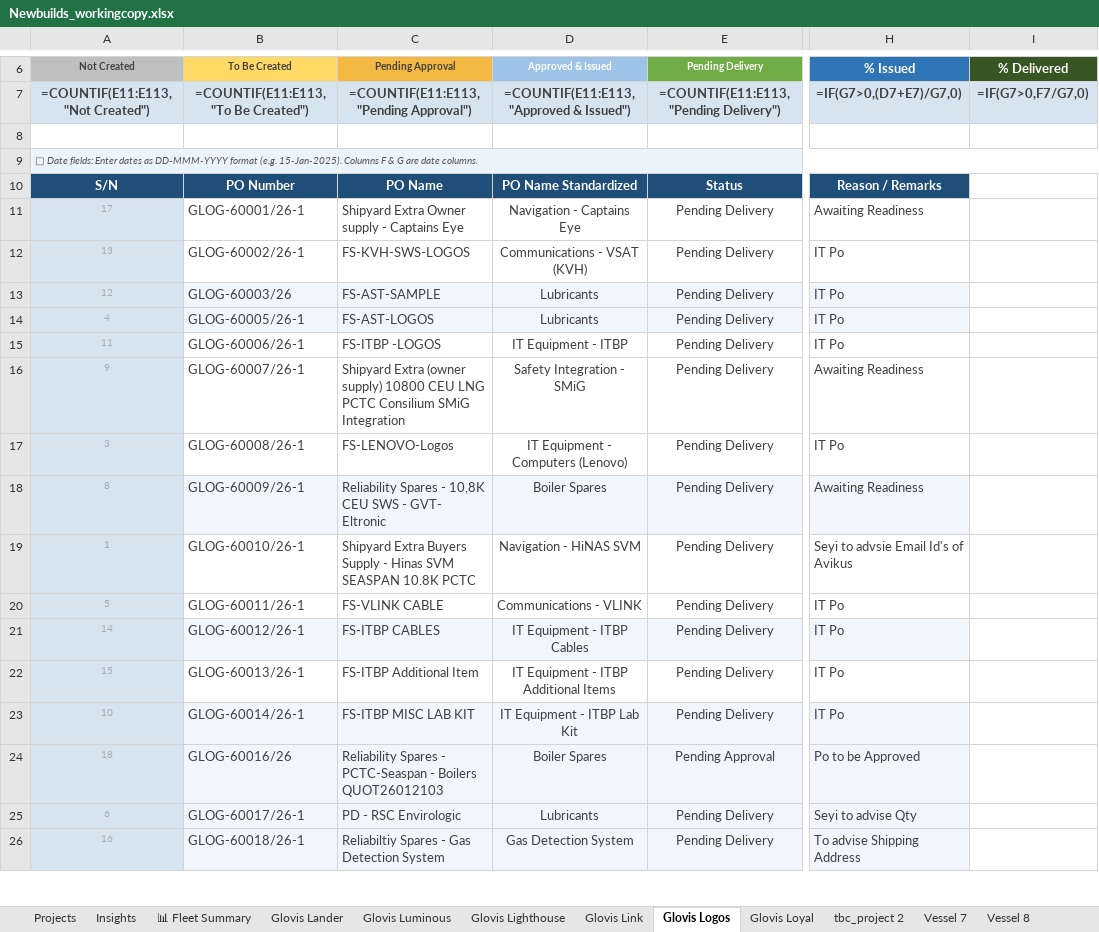
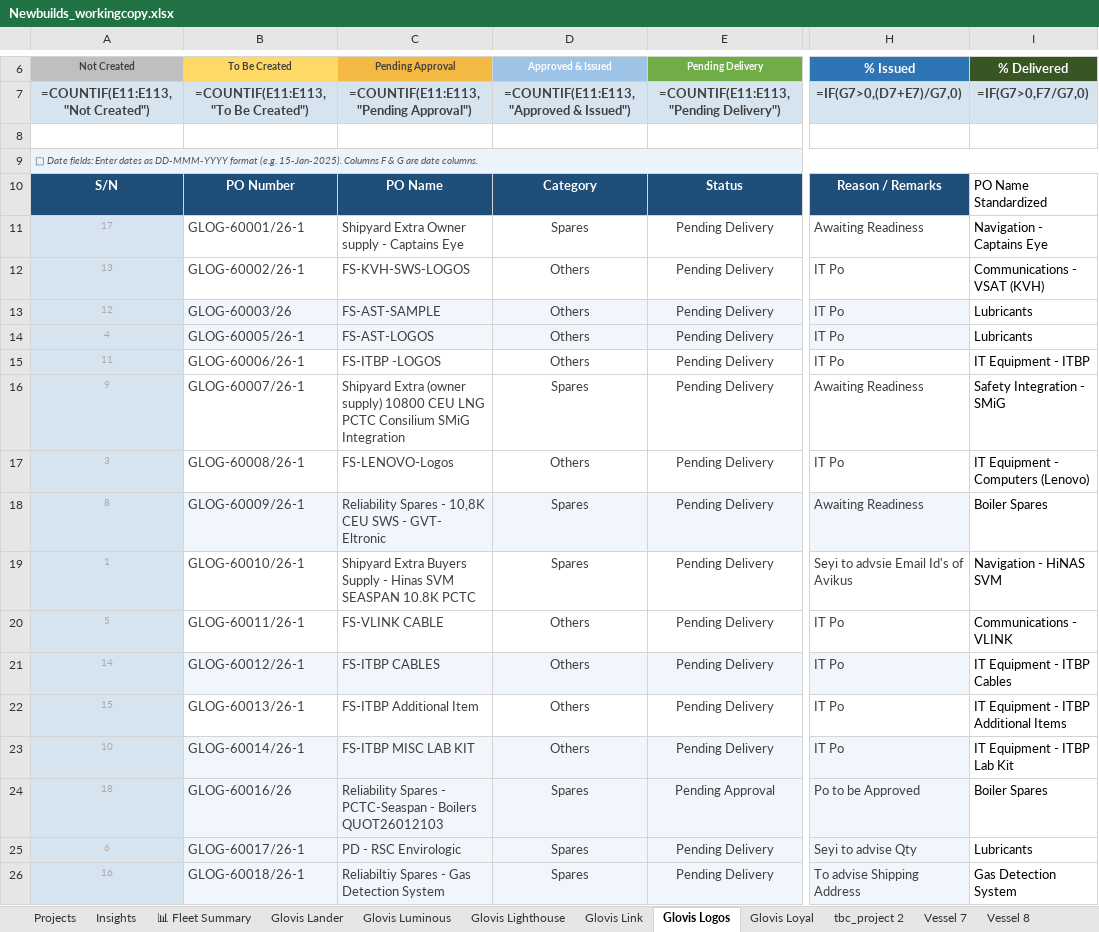
Before and after one commit to inisgan05-bit/fuzzy-happiness, an Excel workbook: Newbuilds_workingcopy.xlsx, sheet Glovis Logos, drawn as a sheet; only a part is shown, gaps mark what is left out; values as stored, in another font and other column widths than the file's, no borders; formulas without a stored value are shown as written; the diff covers the shown part only; the diff names each change by its address in the sheet, - before the commit and + after, or states it on an @@ line.

```diff
--- a/Newbuilds_workingcopy.xlsx (sheet Glovis Logos)
+++ b/Newbuilds_workingcopy.xlsx (sheet Glovis Logos)
-D10 (Approved & Issued): PO Name Standardized
+D10 (Approved & Issued): Category
-I10 (% Delivered): (empty)
+I10 (% Delivered): PO Name Standardized
-D11 (Approved & Issued): Navigation - Captains Eye
+D11 (Approved & Issued): Spares
-I11 (% Delivered): (empty)
+I11 (% Delivered): Navigation - Captains Eye
-D12 (Approved & Issued): Communications - VSAT (KVH)
+D12 (Approved & Issued): Others
-I12 (% Delivered): (empty)
+I12 (% Delivered): Communications - VSAT (KVH)
-D13:D14 (Approved & Issued): Lubricants
+D13:D14 (Approved & Issued): Others
-I13:I14 (% Delivered): (empty)
+I13:I14 (% Delivered): Lubricants
-D15 (Approved & Issued): IT Equipment - ITBP
+D15 (Approved & Issued): Others
-I15 (% Delivered): (empty)
+I15 (% Delivered): IT Equipment - ITBP
-D16 (Approved & Issued): Safety Integration - SMiG
+D16 (Approved & Issued): Spares
-I16 (% Delivered): (empty)
+I16 (% Delivered): Safety Integration - SMiG
-D17 (Approved & Issued): IT Equipment - Computers (Lenovo)
+D17 (Approved & Issued): Others
-I17 (% Delivered): (empty)
+I17 (% Delivered): IT Equipment - Computers (Lenovo)
-D18 (Approved & Issued): Boiler Spares
+D18 (Approved & Issued): Spares
-I18 (% Delivered): (empty)
+I18 (% Delivered): Boiler Spares
-D19 (Approved & Issued): Navigation - HiNAS SVM
+D19 (Approved & Issued): Spares
-I19 (% Delivered): (empty)
+I19 (% Delivered): Navigation - HiNAS SVM
-D20 (Approved & Issued): Communications - VLINK
+D20 (Approved & Issued): Others
-I20 (% Delivered): (empty)
+I20 (% Delivered): Communications - VLINK
-D21 (Approved & Issued): IT Equipment - ITBP Cables
+D21 (Approved & Issued): Others
-I21 (% Delivered): (empty)
+I21 (% Delivered): IT Equipment - ITBP Cables
-D22 (Approved & Issued): IT Equipment - ITBP Additional Items
+D22 (Approved & Issued): Others
-I22 (% Delivered): (empty)
+I22 (% Delivered): IT Equipment - ITBP Additional Items
-D23 (Approved & Issued): IT Equipment - ITBP Lab Kit
+D23 (Approved & Issued): Others
-I23 (% Delivered): (empty)
+I23 (% Delivered): IT Equipment - ITBP Lab Kit
-D24 (Approved & Issued): Boiler Spares
+D24 (Approved & Issued): Spares
-I24 (% Delivered): (empty)
+I24 (% Delivered): Boiler Spares
-D25 (Approved & Issued): Lubricants
+D25 (Approved & Issued): Spares
-I25 (% Delivered): (empty)
+I25 (% Delivered): Lubricants
-D26 (Approved & Issued): Gas Detection System
+D26 (Approved & Issued): Spares
-I26 (% Delivered): (empty)
+I26 (% Delivered): Gas Detection System
```
Also changed, not shown: 140 edited cells elsewhere in this sheet, sheet Projects, sheet Glovis Link, sheet Glovis Loyal, sheet Glovis Lighthouse, sheet Glovis Luminous, 1 other file.
